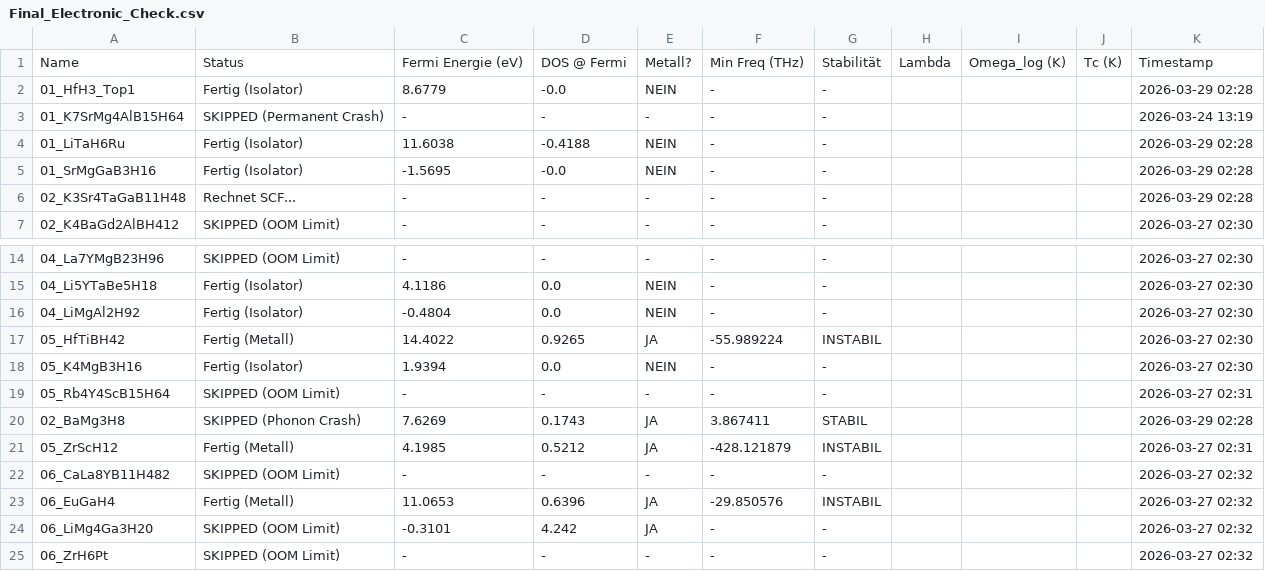
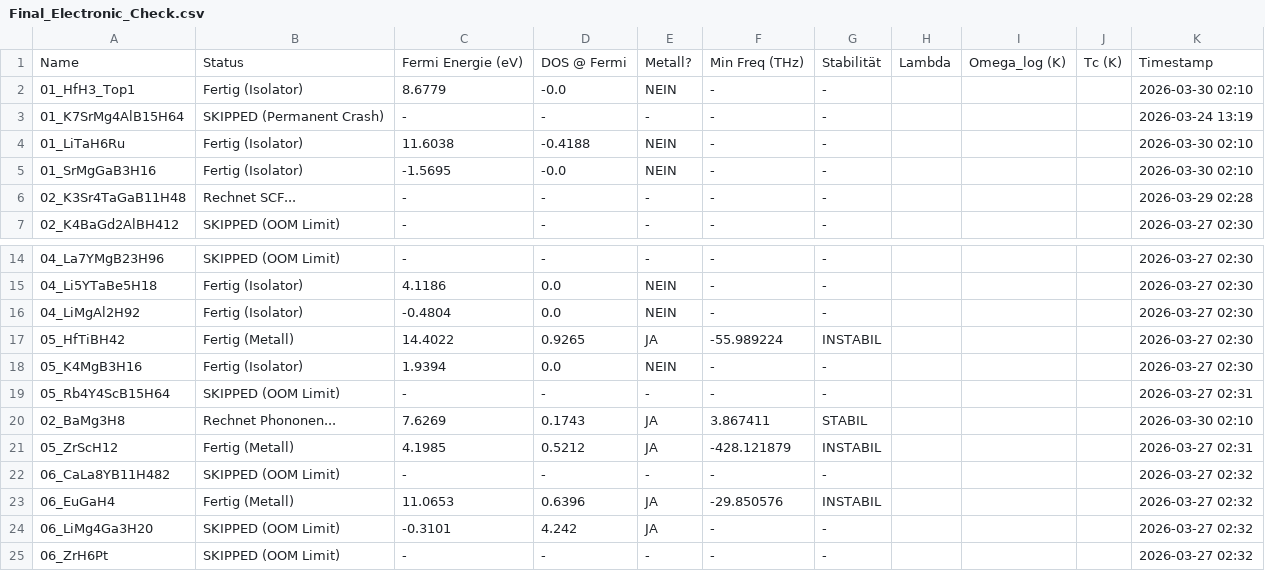
Before and after one commit to MarcoAndersohn/ZOS_Cloud_Compute, a CSV file: Final_Electronic_Check.csv, drawn as a sheet; only a part is shown, gaps mark what is left out.

```diff
--- a/Final_Electronic_Check.csv
+++ b/Final_Electronic_Check.csv
@@ -1,6 +1,6 @@
 Name,Status,Fermi Energie (eV),DOS @ Fermi,Metall?,Min Freq (THz),Stabilität,Lambda,Omega_log (K),Tc (K),Timestamp
-01_HfH3_Top1,Fertig (Isolator),8.6779,-0.0,NEIN,-,-,,,,2026-03-29 02:28
+01_HfH3_Top1,Fertig (Isolator),8.6779,-0.0,NEIN,-,-,,,,2026-03-30 02:10
 01_K7SrMg4AlB15H64,SKIPPED (Permanent Crash),-,-,-,-,-,,,,2026-03-24 13:19
-01_LiTaH6Ru,Fertig (Isolator),11.6038,-0.4188,NEIN,-,-,,,,2026-03-29 02:28
-01_SrMgGaB3H16,Fertig (Isolator),-1.5695,-0.0,NEIN,-,-,,,,2026-03-29 02:28
+01_LiTaH6Ru,Fertig (Isolator),11.6038,-0.4188,NEIN,-,-,,,,2026-03-30 02:10
+01_SrMgGaB3H16,Fertig (Isolator),-1.5695,-0.0,NEIN,-,-,,,,2026-03-30 02:10
 02_K3Sr4TaGaB11H48,Rechnet SCF...,-,-,-,-,-,,,,2026-03-29 02:28
@@ -19,3 +19,3 @@ Name,Status,Fermi Energie (eV),DOS @ Fermi,Metall?,Min Freq (THz),Stabilität,La
 05_Rb4Y4ScB15H64,SKIPPED (OOM Limit),-,-,-,-,-,,,,2026-03-27 02:31
-02_BaMg3H8,SKIPPED (Phonon Crash),7.6269,0.1743,JA,3.867411,STABIL,,,,2026-03-29 02:28
+02_BaMg3H8,Rechnet Phononen...,7.6269,0.1743,JA,3.867411,STABIL,,,,2026-03-30 02:10
 05_ZrScH12,Fertig (Metall),4.1985,0.5212,JA,-428.121879,INSTABIL,,,,2026-03-27 02:31
```
Also changed, not shown: 5 other files.
